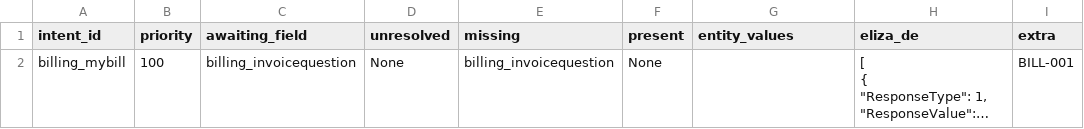
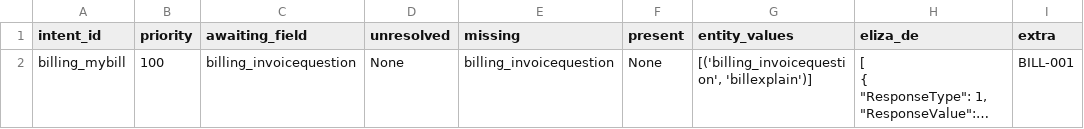
Before and after one commit to elizacms/test-download, a CSV file: spec/data-files/billing_1.csv, drawn as a sheet; long unchanged cells end in …; the diff names each change by its address in the sheet, - before the commit and + after, or states it on an @@ line.

Commit message:
Serialize entity values

```diff
--- a/spec/data-files/billing_1.csv
+++ b/spec/data-files/billing_1.csv
-G2 (entity_values): (empty)
+G2 (entity_values): [('billing_invoicequestion', 'billexplain')]
```
Also changed, not shown: 1 other file.
